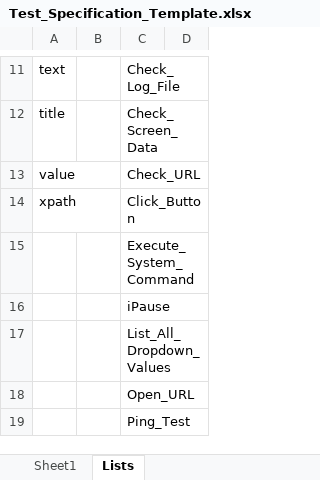
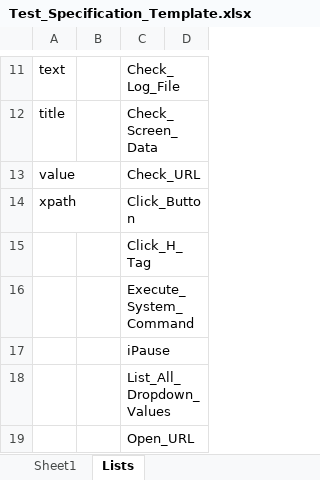
Before and after one commit to Aperrett/TAF, an Excel workbook: Excel_Templates/Test_Specification_Template.xlsx, sheet Lists, drawn as a sheet; only a part is shown, gaps mark what is left out; the shorter side is filled out with more unchanged rows; values as stored, in another font and other column widths than the file's, no borders; the diff names each change by its address in the sheet, - before the commit and + after, or states it on an @@ line.

Commit message:
added a new function to click on H_tag

```diff
--- a/Excel_Templates/Test_Specification_Template.xlsx (sheet Lists)
+++ b/Excel_Templates/Test_Specification_Template.xlsx (sheet Lists)
+row 15:  |  | Click_H_Tag
```
